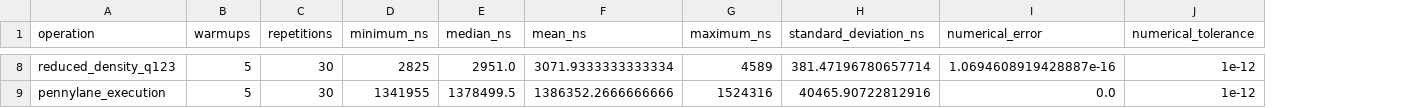
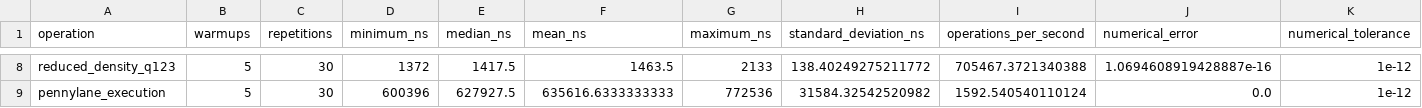
Before and after one commit to adrianroman1/QFLPN-Quantum-Petri-Nets, a CSV file: P2/benchmarks/benchmark_results.csv, drawn as a sheet; only a part is shown, gaps mark what is left out; the diff covers the shown part only; the diff names each change by its address in the sheet, - before the commit and + after, or states it on an @@ line.

```diff
--- a/P2/benchmarks/benchmark_results.csv
+++ b/P2/benchmarks/benchmark_results.csv
+column I (operations_per_second), rows 8-9: 705467.3721340388 | 1592.540540110124
-D8 (minimum_ns): 2825
+D8 (minimum_ns): 1372
-E8 (median_ns): 2951.0
+E8 (median_ns): 1417.5
-F8 (mean_ns): 3071.9333333333334
+F8 (mean_ns): 1463.5
-G8 (maximum_ns): 4589
+G8 (maximum_ns): 2133
-H8 (standard_deviation_ns): 381.47196780657714
+H8 (standard_deviation_ns): 138.40249275211772
-D9 (minimum_ns): 1341955
+D9 (minimum_ns): 600396
-E9 (median_ns): 1378499.5
+E9 (median_ns): 627927.5
-F9 (mean_ns): 1386352.2666666666
+F9 (mean_ns): 635616.6333333333
-G9 (maximum_ns): 1524316
+G9 (maximum_ns): 772536
-H9 (standard_deviation_ns): 40465.90722812916
+H9 (standard_deviation_ns): 31584.32542520982
```
Also changed, not shown: 30 edited cells elsewhere in this file, 9 other files.
